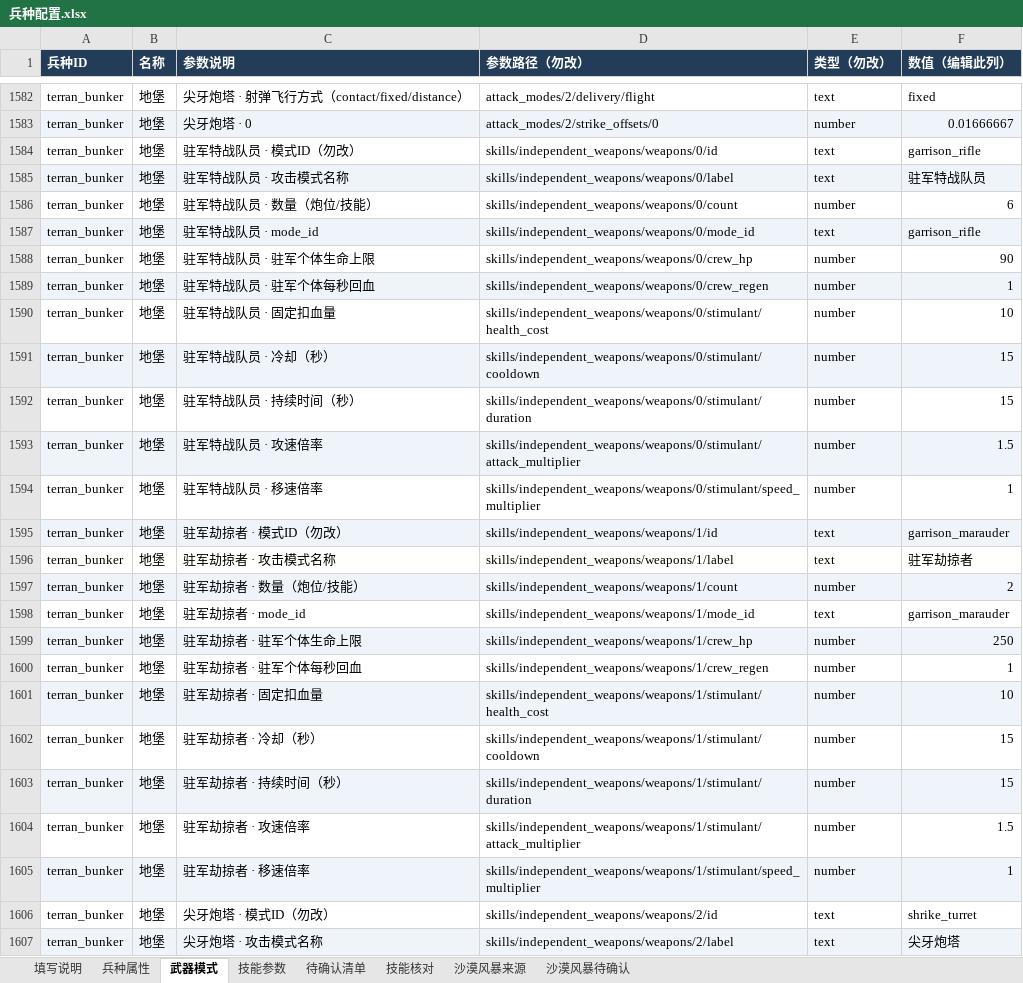
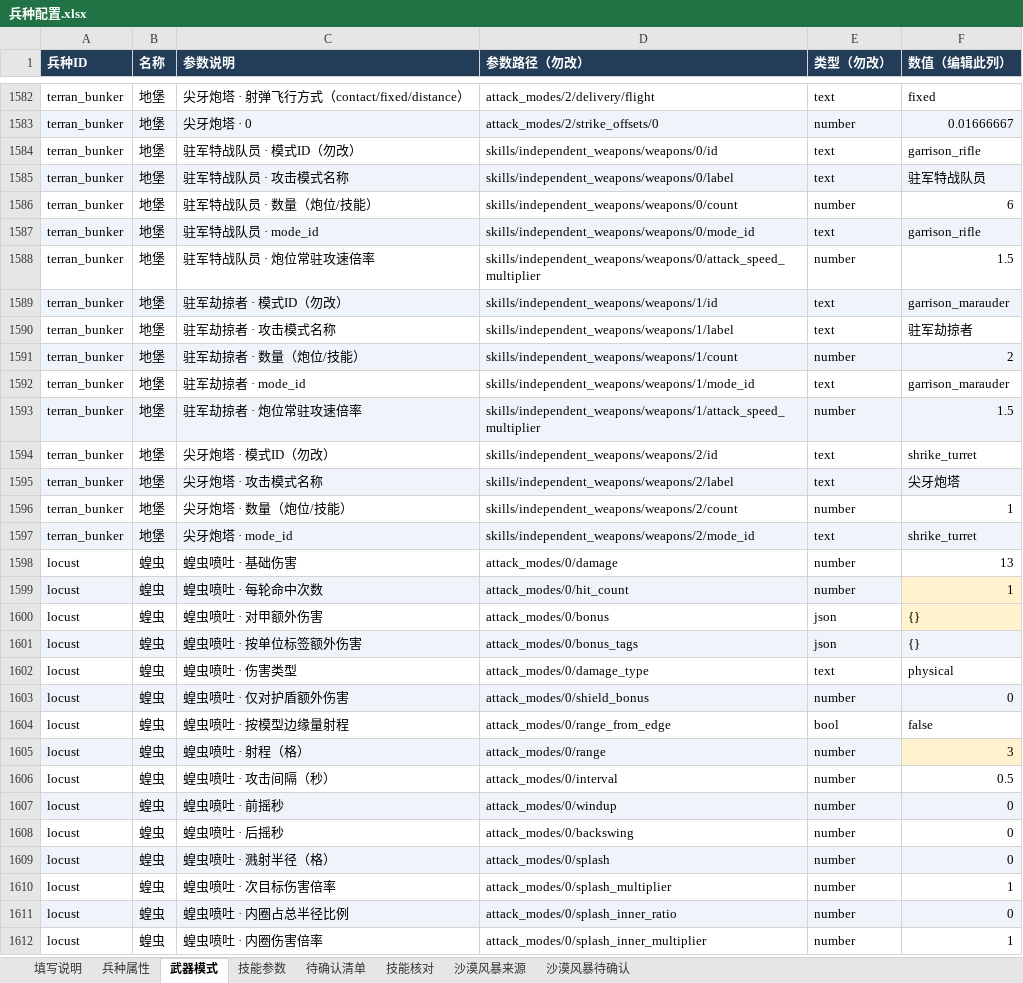
Before and after one commit to Pickher/FightParty, an Excel workbook: data/units/兵种配置.xlsx, sheet 武器模式, drawn as a sheet; only a part is shown, gaps mark what is left out; the shorter side is filled out with more unchanged rows; values as stored, in another font and other column widths than the file's, no borders; removed rows and columns are numbered as before the commit, all else as after; the diff names each change by its address in the sheet, - before the commit and + after, or states it on an @@ line.

Commit message:
Give Terran bunker garrison weapons a permanent attack speed bonus

```diff
--- a/data/units/兵种配置.xlsx (sheet 武器模式)
+++ b/data/units/兵种配置.xlsx (sheet 武器模式)
-row 1588: terran_bunker | 地堡 | 驻军特战队员 · 驻军个体生命上限 | skills/independent_weapons/weapons/0/crew_hp | number | 90
-row 1589: terran_bunker | 地堡 | 驻军特战队员 · 驻军个体每秒回血 | skills/independent_weapons/weapons/0/crew_regen | number | 1
-row 1590: terran_bunker | 地堡 | 驻军特战队员 · 固定扣血量 | skills/independent_weapons/weapons/0/stimulant/health_cost | number | 10
-row 1591: terran_bunker | 地堡 | 驻军特战队员 · 冷却（秒） | skills/independent_weapons/weapons/0/stimulant/cooldown | number | 15
-row 1592: terran_bunker | 地堡 | 驻军特战队员 · 持续时间（秒） | skills/independent_weapons/weapons/0/stimulant/duration | number | 15
-A1588:F1588 fill: #EEF4FA
+A1588:F1588 fill: none
-C1588 (参数说明): 驻军特战队员 · 攻速倍率
+C1588 (参数说明): 驻军特战队员 · 炮位常驻攻速倍率
-D1588 (参数路径（勿改）): skills/independent_weapons/weapons/0/stimulant/attack_multiplier
+D1588 (参数路径（勿改）): skills/independent_weapons/weapons/0/attack_speed_multiplier
-row 1594: terran_bunker | 地堡 | 驻军特战队员 · 移速倍率 | skills/independent_weapons/weapons/0/stimulant/speed_multiplier | number | 1
-row 1599: terran_bunker | 地堡 | 驻军劫掠者 · 驻军个体生命上限 | skills/independent_weapons/weapons/1/crew_hp | number | 250
-row 1600: terran_bunker | 地堡 | 驻军劫掠者 · 驻军个体每秒回血 | skills/independent_weapons/weapons/1/crew_regen | number | 1
-row 1601: terran_bunker | 地堡 | 驻军劫掠者 · 固定扣血量 | skills/independent_weapons/weapons/1/stimulant/health_cost | number | 10
-row 1602: terran_bunker | 地堡 | 驻军劫掠者 · 冷却（秒） | skills/independent_weapons/weapons/1/stimulant/cooldown | number | 15
-row 1603: terran_bunker | 地堡 | 驻军劫掠者 · 持续时间（秒） | skills/independent_weapons/weapons/1/stimulant/duration | number | 15
-A1593:F1593 fill: none
+A1593:F1593 fill: #EEF4FA
-C1593 (参数说明): 驻军劫掠者 · 攻速倍率
+C1593 (参数说明): 驻军劫掠者 · 炮位常驻攻速倍率
-D1593 (参数路径（勿改）): skills/independent_weapons/weapons/1/stimulant/attack_multiplier
+D1593 (参数路径（勿改）): skills/independent_weapons/weapons/1/attack_speed_multiplier
-row 1605: terran_bunker | 地堡 | 驻军劫掠者 · 移速倍率 | skills/independent_weapons/weapons/1/stimulant/speed_multiplier | number | 1
```
Also changed, not shown: sheet 沙漠风暴来源, sheet 沙漠风暴待确认, sheet 填写说明, 19 other files.
